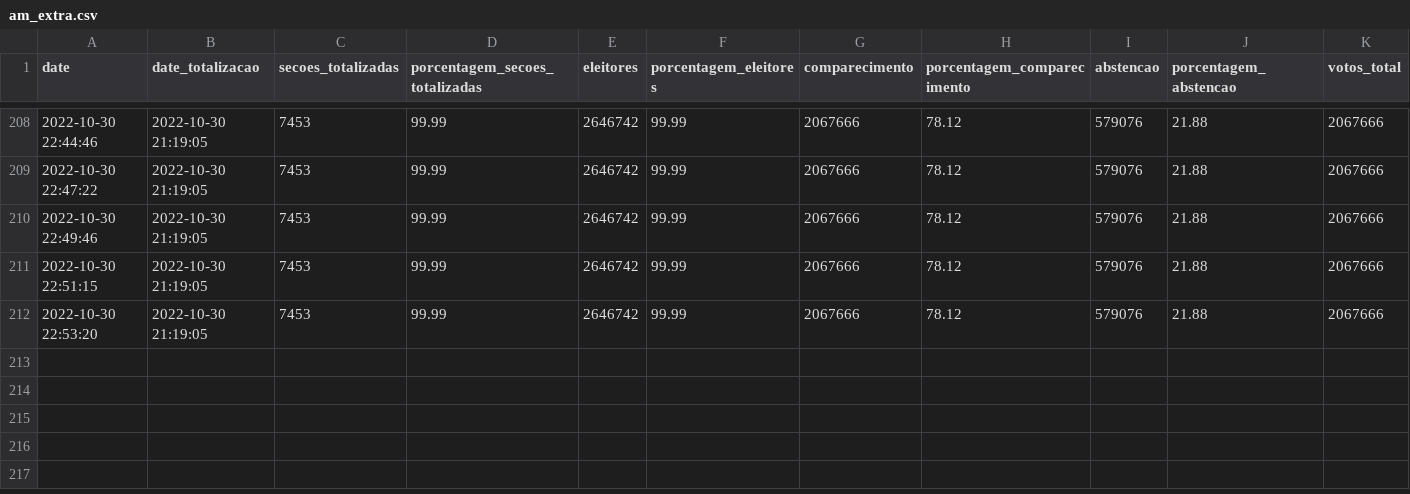
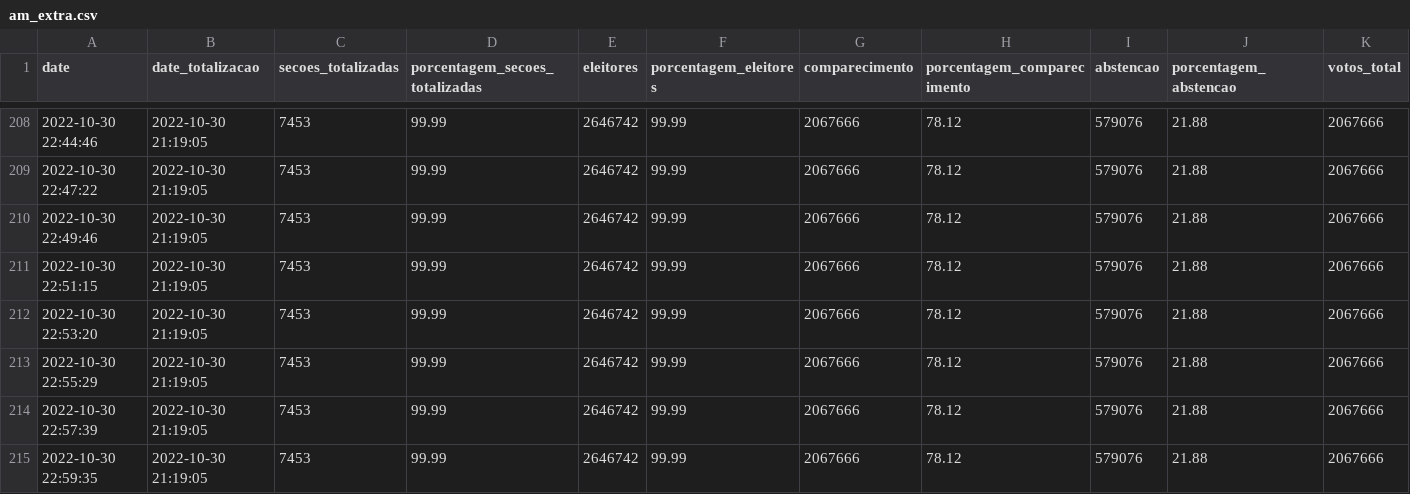
Before and after one commit to wcota/br_eleicoes_2022_2T, a CSV file: am_extra.csv, drawn as a sheet; only a part is shown, gaps mark what is left out; rows hold the shown columns only; the diff names each change by its address in the sheet, - before the commit and + after, or states it on an @@ line.

```diff
--- a/am_extra.csv
+++ b/am_extra.csv
+row 213: 2022-10-30 22:55:29 | 2022-10-30 21:19:05 | 7453 | 99.99 | 2646742 | 99.99 | 2067666 | 78.12 | 579076 | 21.88 | 2067666
+row 214: 2022-10-30 22:57:39 | 2022-10-30 21:19:05 | 7453 | 99.99 | 2646742 | 99.99 | 2067666 | 78.12 | 579076 | 21.88 | 2067666
+row 215: 2022-10-30 22:59:35 | 2022-10-30 21:19:05 | 7453 | 99.99 | 2646742 | 99.99 | 2067666 | 78.12 | 579076 | 21.88 | 2067666
```
Also changed, not shown: am.csv, br.csv, 6 other files.
